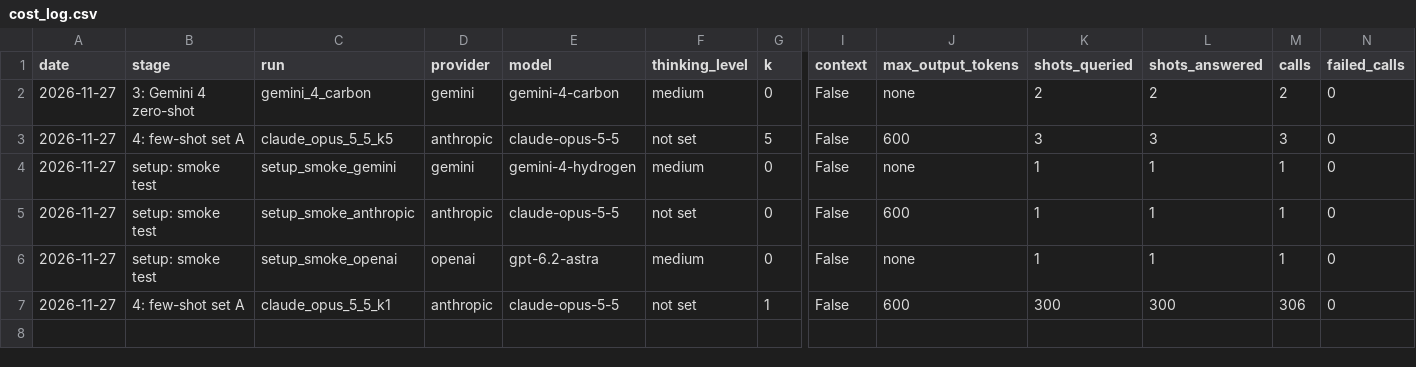
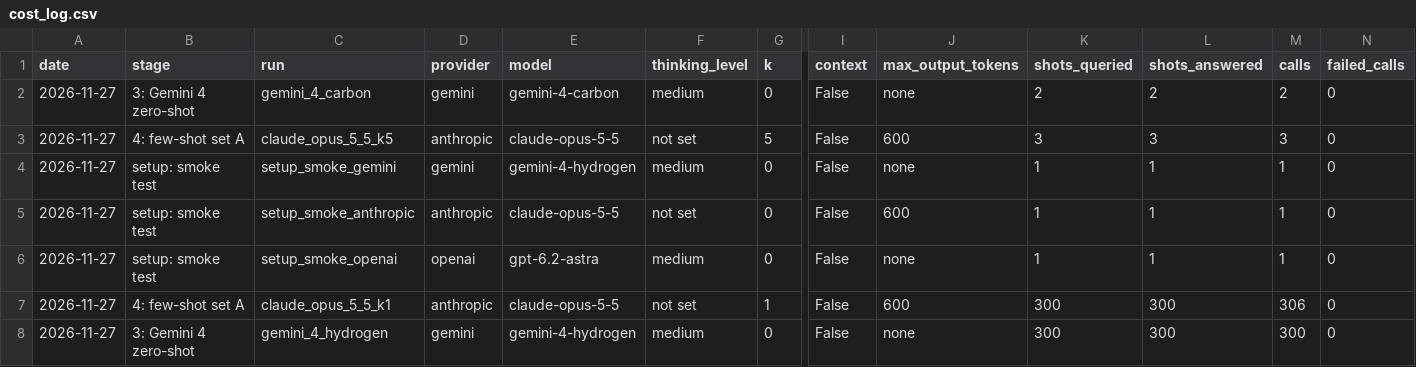
Before and after one commit to whotank/vlm-xg-benchmark, a CSV file: results/cost_log.csv, drawn as a sheet; only a part is shown, gaps mark what is left out; rows hold the shown columns only; the diff names each change by its address in the sheet, - before the commit and + after, or states it on an @@ line.

```diff
--- a/results/cost_log.csv
+++ b/results/cost_log.csv
+row 8: 2026-11-27 | 3: Gemini 4 zero-shot | gemini_4_hydrogen | gemini | gemini-4-hydrogen | medium | 0 | False | none | 300 | 300 | 300 | 0
```
Also changed, not shown: 5 other files.
